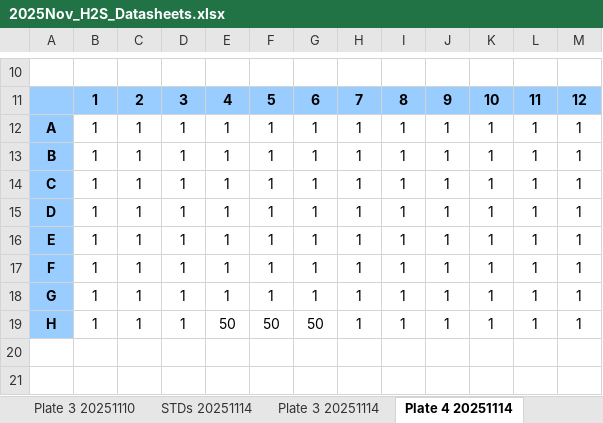
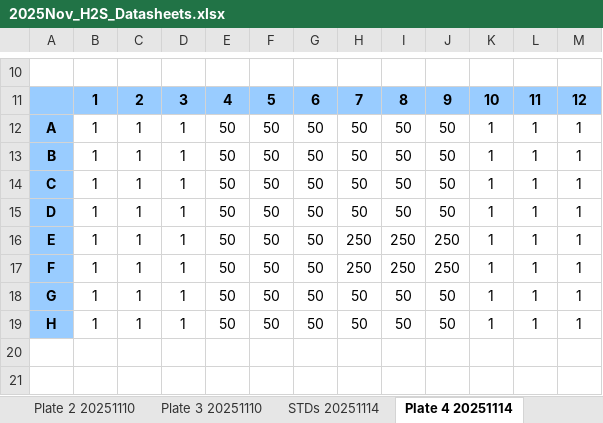
Before and after one commit to COMPASS-DOE/synoptic-discrete-data, an Excel workbook: Porewater/Sulfide/Synoptic_CB/2025/202511/Raw Data/2025Nov_H2S_Datasheets.xlsx, sheet Plate 4 20251114, drawn as a sheet; only a part is shown, gaps mark what is left out; values as stored, in another font and other column widths than the file's, no borders; the diff covers the shown part only; the diff names each change by its address in the sheet, - before the commit and + after, or states it on an @@ line.

```diff
--- a/Porewater/Sulfide/Synoptic_CB/2025/202511/Raw Data/2025Nov_H2S_Datasheets.xlsx (sheet Plate 4 20251114)
+++ b/Porewater/Sulfide/Synoptic_CB/2025/202511/Raw Data/2025Nov_H2S_Datasheets.xlsx (sheet Plate 4 20251114)
-sheet tab: Plate 3 20251114
-E12:E18: 1
+E12:E18: 50
-F12:F18: 1
+F12:F18: 50
-G12:G18: 1
+G12:G18: 50
-H12:H15: 1
+H12:H15: 50
-I12:I15: 1
+I12:I15: 50
-J12:J15: 1
+J12:J15: 50
-H16:H17: 1
+H16:H17: 250
-I16:I17: 1
+I16:I17: 250
-J16:J17: 1
+J16:J17: 250
-H18:H19: 1
+H18:H19: 50
-I18:I19: 1
+I18:I19: 50
-J18:J19: 1
+J18:J19: 50
```
Also changed, not shown: 6 added rows, 6 removed rows and 18 edited cells elsewhere in this sheet, sheet Plate 5 20251114, other sheet tabs, Porewater/Sulfide/Synoptic_CB/2025/202511/Raw Data/20251114_COMPASS_H2S_Plate4.xlsx, Porewater/Sulfide/Synoptic_CB/2025/202511/Raw Data/20251114_COMPASS_H2S_Plate5.xlsx, 24 other files.
